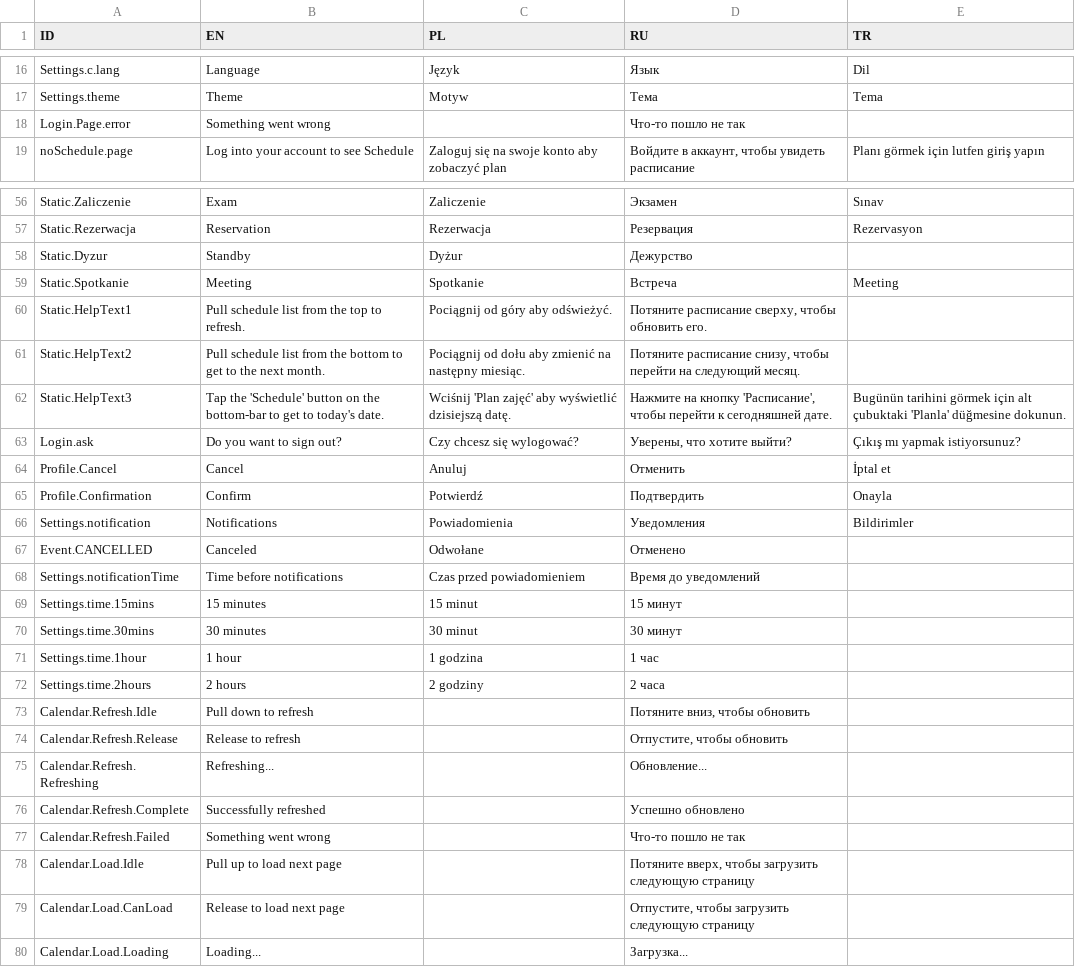
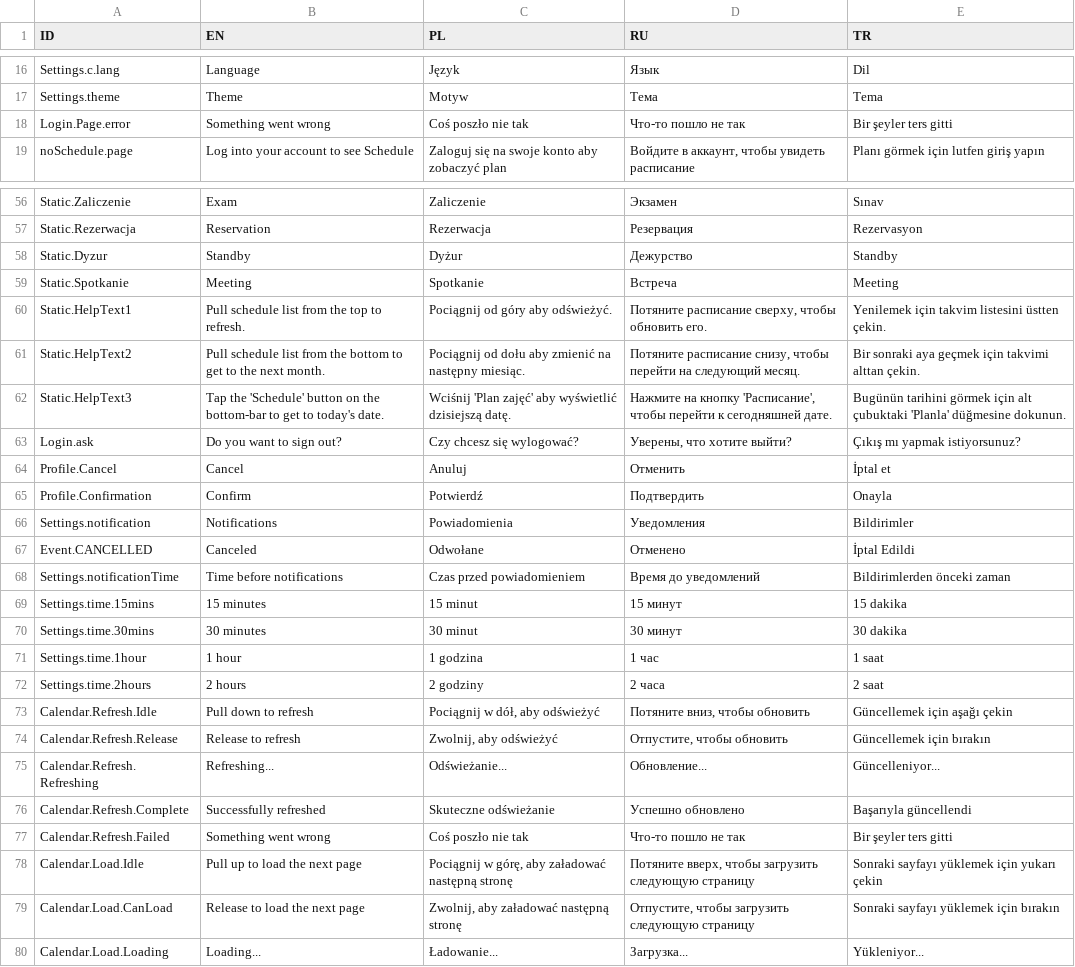
Before and after one commit to limtis0/mobileCDV-flutter, a CSV file: assets/locale/locale.csv, drawn as a sheet; only a part is shown, gaps mark what is left out; the diff covers the shown part only.

```diff
--- a/assets/locale/locale.csv
+++ b/assets/locale/locale.csv
@@ -17,3 +17,3 @@ Settings.c.lang,Language,Język,Язык,Dil
 Settings.theme,Theme,Motyw,Тема,Tema
-Login.Page.error,Something went wrong,,Что-то пошло не так,
+Login.Page.error,Something went wrong,Coś poszło nie tak,Что-то пошло не так,Bir şeyler ters gitti
 noSchedule.page,Log into your account to see Schedule,Zaloguj się na swoje konto aby zobaczyć plan,"Войдите в аккаунт, чтобы увидеть расписание",Planı görmek için lutfen giriş yapın
@@ -57,6 +57,6 @@ Static.Zaliczenie,Exam,Zaliczenie,Экзамен ,Sınav
 Static.Rezerwacja,Reservation,Rezerwacja ,Резервация,Rezervasyon
-Static.Dyzur,Standby,Dyżur ,Дежурство,
+Static.Dyzur,Standby,Dyżur ,Дежурство,Standby
 Static.Spotkanie,Meeting,Spotkanie,Встреча,Meeting
-Static.HelpText1,Pull schedule list from the top to refresh.,Pociągnij od góry aby odświeżyć.,"Потяните расписание сверху, чтобы обновить его.",
-Static.HelpText2,Pull schedule list from the bottom to get to the next month.,Pociągnij od dołu aby zmienić na następny miesiąc.,"Потяните расписание снизу, чтобы перейти на следующий месяц.",
+Static.HelpText1,Pull schedule list from the top to refresh.,Pociągnij od góry aby odświeżyć.,"Потяните расписание сверху, чтобы обновить его.",Yenilemek için takvim listesini üstten çekin.
+Static.HelpText2,Pull schedule list from the bottom to get to the next month.,Pociągnij od dołu aby zmienić na następny miesiąc.,"Потяните расписание снизу, чтобы перейти на следующий месяц.",Bir sonraki aya geçmek için takvimi alttan çekin.
 Static.HelpText3,Tap the 'Schedule' button on the bottom-bar to get to today's date.,Wciśnij 'Plan zajęć' aby wyświetlić dzisiejszą datę.,"Нажмите на кнопку 'Расписание', чтобы перейти к сегодняшней дате.",Bugünün tarihini görmek için alt çubuktaki 'Planla' düğmesine dokunun.
@@ -66,15 +66,15 @@ Profile.Confirmation,Confirm,Potwierdź,Подтвердить,Onayla
 Settings.notification,Notifications,Powiadomienia,Уведомления,Bildirimler
-Event.CANCELLED,Canceled,Odwołane,Отменено,
-Settings.notificationTime,Time before notifications,Czas przed powiadomieniem,Время до уведомлений,
-Settings.time.15mins,15 minutes,15 minut,15 минут,
-Settings.time.30mins,30 minutes,30 minut,30 минут,
-Settings.time.1hour,1 hour,1 godzina,1 час,
-Settings.time.2hours,2 hours,2 godziny,2 часа,
-Calendar.Refresh.Idle,Pull down to refresh,,"Потяните вниз, чтобы обновить",
-Calendar.Refresh.Release,Release to refresh,,"Отпустите, чтобы обновить",
-Calendar.Refresh.Refreshing,Refreshing...,,Обновление...,
-Calendar.Refresh.Complete,Successfully refreshed,,Успешно обновлено,
-Calendar.Refresh.Failed,Something went wrong,,Что-то пошло не так,
-Calendar.Load.Idle,Pull up to load next page,,"Потяните вверх, чтобы загрузить следующую страницу",
-Calendar.Load.CanLoad,Release to load next page,,"Отпустите, чтобы загрузить следующую страницу",
-Calendar.Load.Loading,Loading...,,Загрузка...,
+Event.CANCELLED,Canceled,Odwołane,Отменено,İptal Edildi
+Settings.notificationTime,Time before notifications,Czas przed powiadomieniem,Время до уведомлений,Bildirimlerden önceki zaman
+Settings.time.15mins,15 minutes,15 minut,15 минут,15 dakika
+Settings.time.30mins,30 minutes,30 minut,30 минут,30 dakika
+Settings.time.1hour,1 hour,1 godzina,1 час,1 saat
+Settings.time.2hours,2 hours,2 godziny,2 часа,2 saat
+Calendar.Refresh.Idle,Pull down to refresh,"Pociągnij w dół, aby odświeżyć","Потяните вниз, чтобы обновить",Güncellemek için aşağı çekin
+Calendar.Refresh.Release,Release to refresh,"Zwolnij, aby odświeżyć","Отпустите, чтобы обновить",Güncellemek için bırakın
+Calendar.Refresh.Refreshing,Refreshing...,Odświeżanie...,Обновление...,Güncelleniyor...
+Calendar.Refresh.Complete,Successfully refreshed,Skuteczne odświeżanie,Успешно обновлено,Başarıyla güncellendi
+Calendar.Refresh.Failed,Something went wrong,Coś poszło nie tak,Что-то пошло не так,Bir şeyler ters gitti
+Calendar.Load.Idle,Pull up to load the next page,"Pociągnij w górę, aby załadować następną stronę","Потяните вверх, чтобы загрузить следующую страницу",Sonraki sayfayı yüklemek için yukarı çekin
+Calendar.Load.CanLoad,Release to load the next page,"Zwolnij, aby załadować następną stronę","Отпустите, чтобы загрузить следующую страницу",Sonraki sayfayı yüklemek için bırakın
+Calendar.Load.Loading,Loading...,Ładowanie...,Загрузка...,Yükleniyor...
```
Also changed, not shown: 1 edited cell elsewhere in this file, 3 other files.
